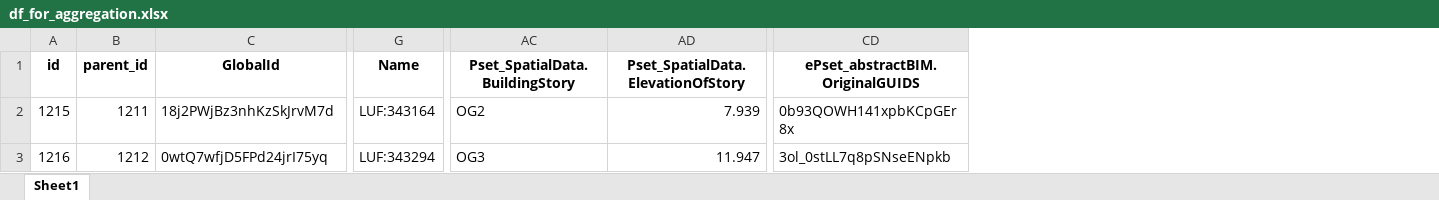
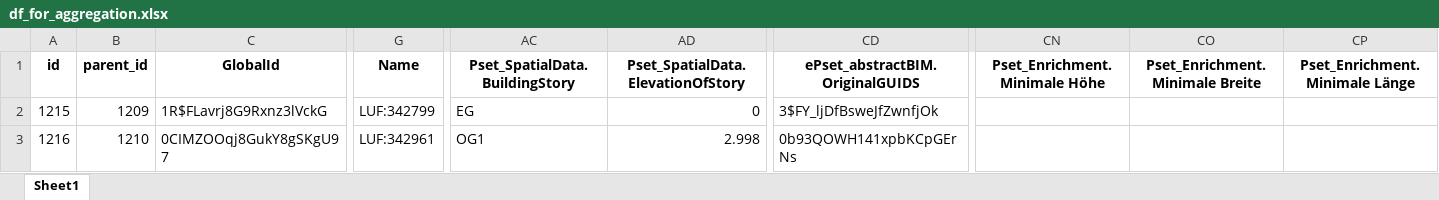
Before and after one commit to simondilhas/qto_buccaneer, an Excel workbook: df_for_aggregation.xlsx, sheet Sheet1, drawn as a sheet; only a part is shown, gaps mark what is left out; values as stored, in another font and other column widths than the file's, no borders; the diff covers the shown part only; the diff names each change by its address in the sheet, - before the commit and + after, or states it on an @@ line.

```diff
--- a/df_for_aggregation.xlsx (sheet Sheet1)
+++ b/df_for_aggregation.xlsx (sheet Sheet1)
+column CN (Pset_Enrichment.Minimale Höhe), empty
+column CO (Pset_Enrichment.Minimale Breite), empty
+column CP (Pset_Enrichment.Minimale Länge), empty
-B2 (parent_id): 1211
+B2 (parent_id): 1209
-C2 (GlobalId): 18j2PWjBz3nhKzSkJrvM7d
+C2 (GlobalId): 1R$FLavrj8G9Rxnz3lVckG
-G2 (Name): LUF:343164
+G2 (Name): LUF:342799
-AC2 (Pset_SpatialData.BuildingStory): OG2
+AC2 (Pset_SpatialData.BuildingStory): EG
-AD2: 7.939
+AD2: 0
-CD2 (ePset_abstractBIM.OriginalGUIDS): 0b93QOWH141xpbKCpGEr8x
+CD2 (ePset_abstractBIM.OriginalGUIDS): 3$FY_ljDfBsweJfZwnfjOk
-B3 (parent_id): 1212
+B3 (parent_id): 1210
-C3 (GlobalId): 0wtQ7wfjD5FPd24jrI75yq
+C3 (GlobalId): 0CIMZOOqj8GukY8gSKgU97
-G3 (Name): LUF:343294
+G3 (Name): LUF:342961
-AC3 (Pset_SpatialData.BuildingStory): OG3
+AC3 (Pset_SpatialData.BuildingStory): OG1
-AD3: 11.947
+AD3: 2.998
-CD3 (ePset_abstractBIM.OriginalGUIDS): 3ol_0stLL7q8pSNseENpkb
+CD3 (ePset_abstractBIM.OriginalGUIDS): 0b93QOWH141xpbKCpGErNs
```
Also changed, not shown: 846 edited cells elsewhere in this sheet, actual_df.xlsx, actual_df_filtered.xlsx, 7 other files.
